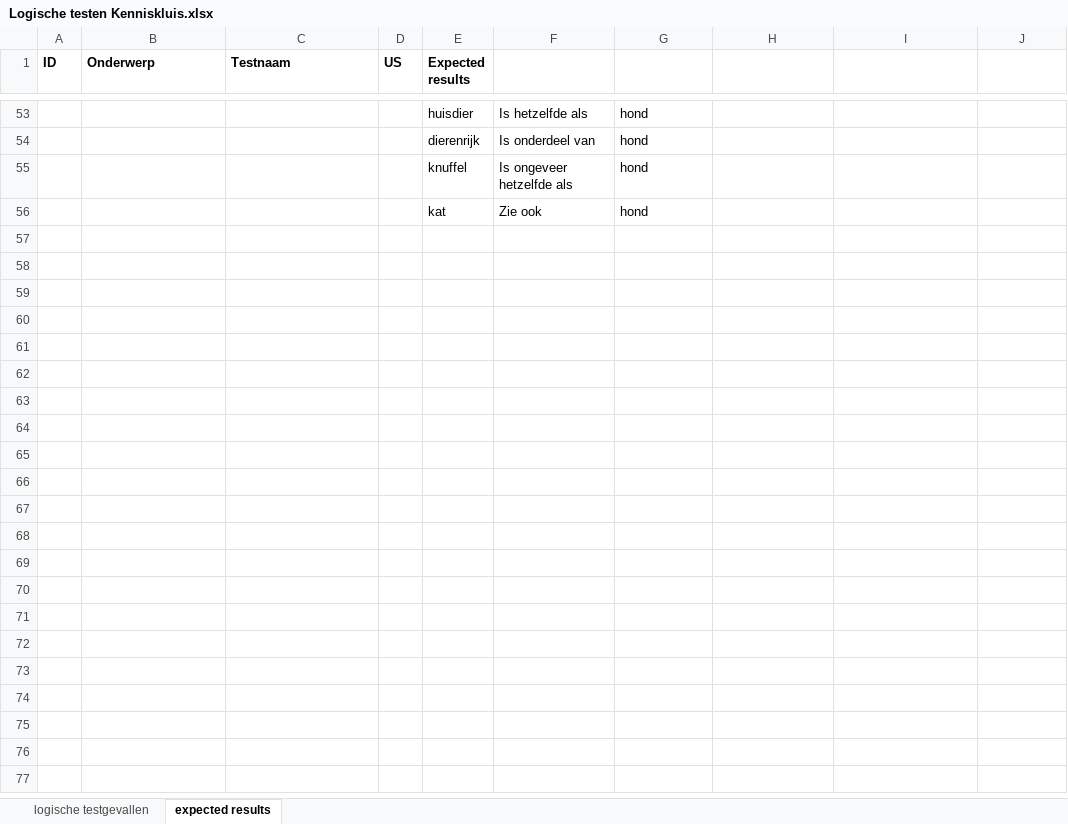
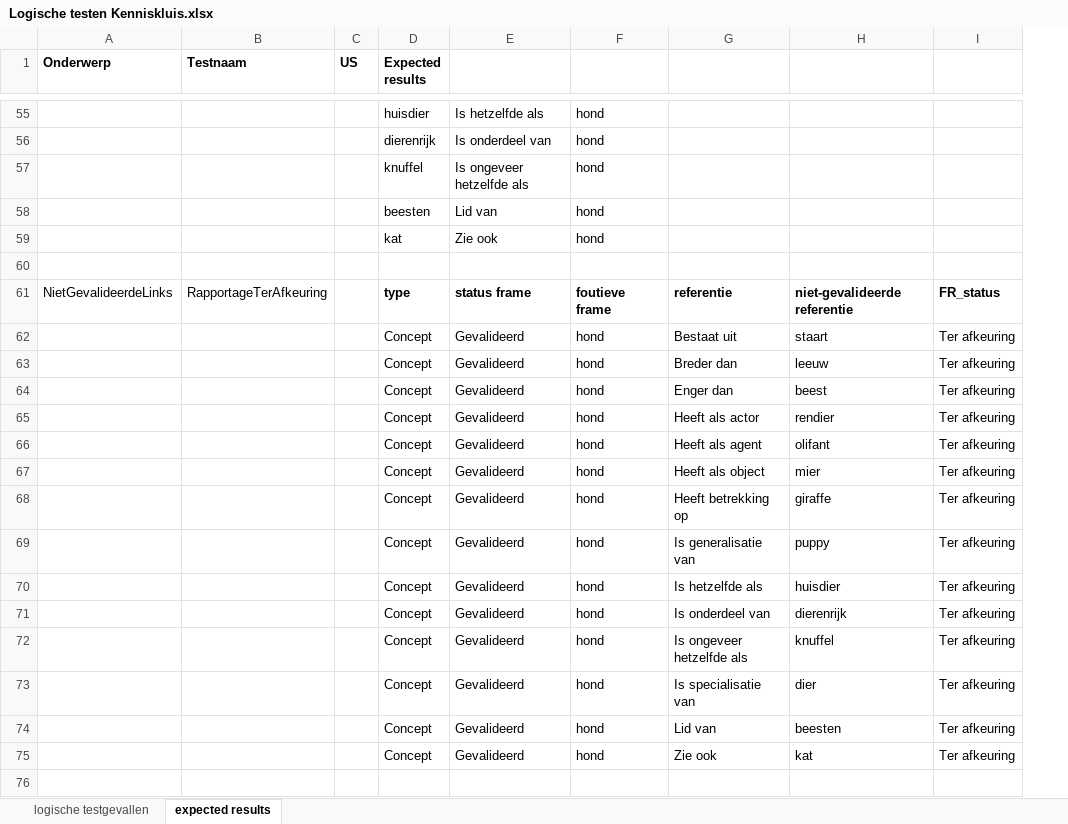
Before and after one commit to bp4mc2/bp4mc2, an Excel workbook: catalogusdata/Logische testen Kenniskluis.xlsx, sheet expected results, drawn as a sheet; only a part is shown, gaps mark what is left out; values as stored, in another font and other column widths than the file's, no borders; removed rows and columns are numbered as before the commit, all else as after; the diff covers the shown part only; the diff names each change by its address in the sheet, - before the commit and + after, or states it on an @@ line.

Commit message:
logische testgevallen + testdata rapportages

```diff
--- a/catalogusdata/Logische testen Kenniskluis.xlsx (sheet expected results)
+++ b/catalogusdata/Logische testen Kenniskluis.xlsx (sheet expected results)
-column A (ID), empty
+row 58:  |  |  | beesten | Lid van | hond
+row 60: (empty)
+row 61: NietGevalideerdeLinks | RapportageTerAfkeuring |  | type | status frame | foutieve frame | referentie | niet-gevalideerde referentie | FR_status
+row 62:  |  |  | Concept | Gevalideerd | hond | Bestaat uit | staart | Ter afkeuring
+row 63:  |  |  | Concept | Gevalideerd | hond | Breder dan | leeuw | Ter afkeuring
+row 64:  |  |  | Concept | Gevalideerd | hond | Enger dan | beest | Ter afkeuring
+row 65:  |  |  | Concept | Gevalideerd | hond | Heeft als actor | rendier | Ter afkeuring
+row 66:  |  |  | Concept | Gevalideerd | hond | Heeft als agent | olifant | Ter afkeuring
+row 67:  |  |  | Concept | Gevalideerd | hond | Heeft als object | mier | Ter afkeuring
+row 68:  |  |  | Concept | Gevalideerd | hond | Heeft betrekking op | giraffe | Ter afkeuring
+row 69:  |  |  | Concept | Gevalideerd | hond | Is generalisatie van | puppy | Ter afkeuring
+row 70:  |  |  | Concept | Gevalideerd | hond | Is hetzelfde als | huisdier | Ter afkeuring
+row 71:  |  |  | Concept | Gevalideerd | hond | Is onderdeel van | dierenrijk | Ter afkeuring
+row 72:  |  |  | Concept | Gevalideerd | hond | Is ongeveer hetzelfde als | knuffel | Ter afkeuring
+row 73:  |  |  | Concept | Gevalideerd | hond | Is specialisatie van | dier | Ter afkeuring
+row 74:  |  |  | Concept | Gevalideerd | hond | Lid van | beesten | Ter afkeuring
+row 75:  |  |  | Concept | Gevalideerd | hond | Zie ook | kat | Ter afkeuring
+row 76: (empty)
```
Also changed, not shown: 49 added rows and 1 edited cell elsewhere in this sheet, sheet logische testgevallen, 44 other files.
